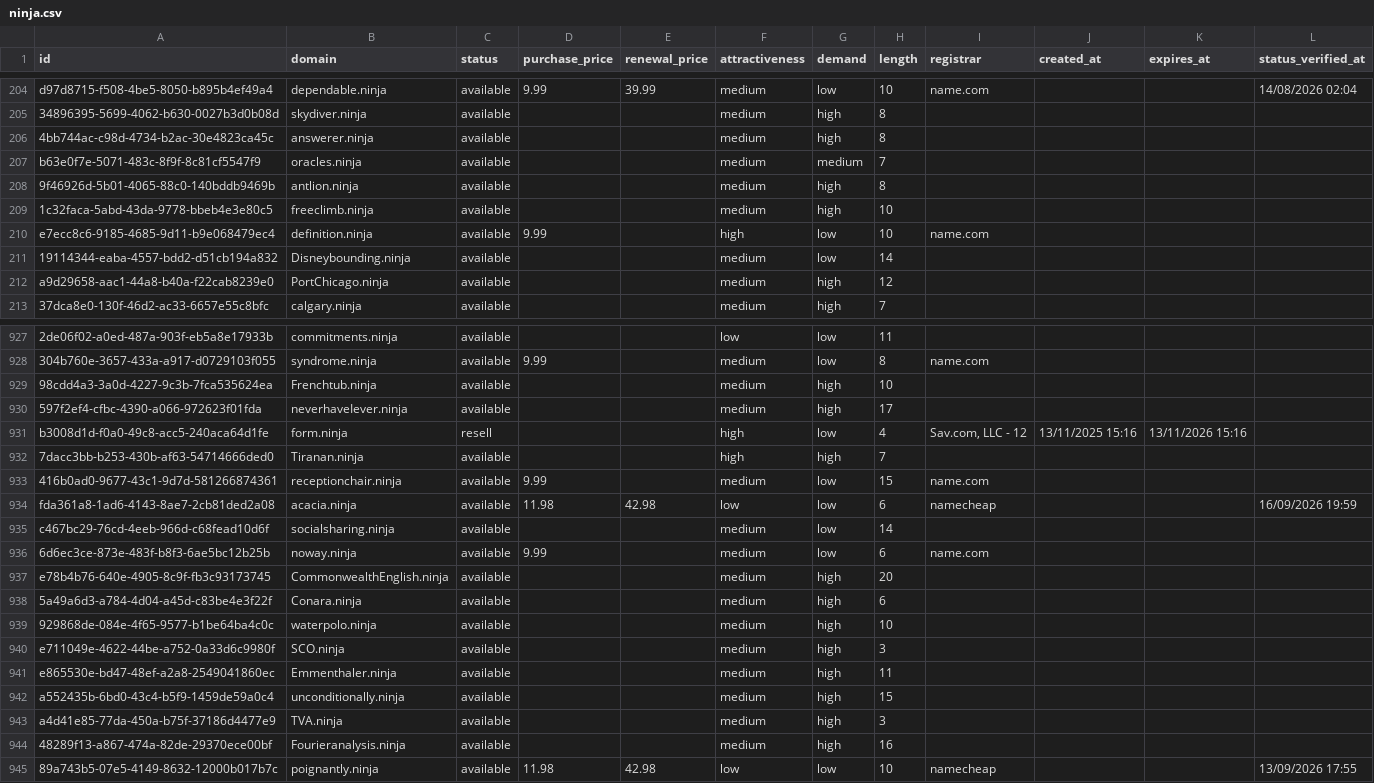
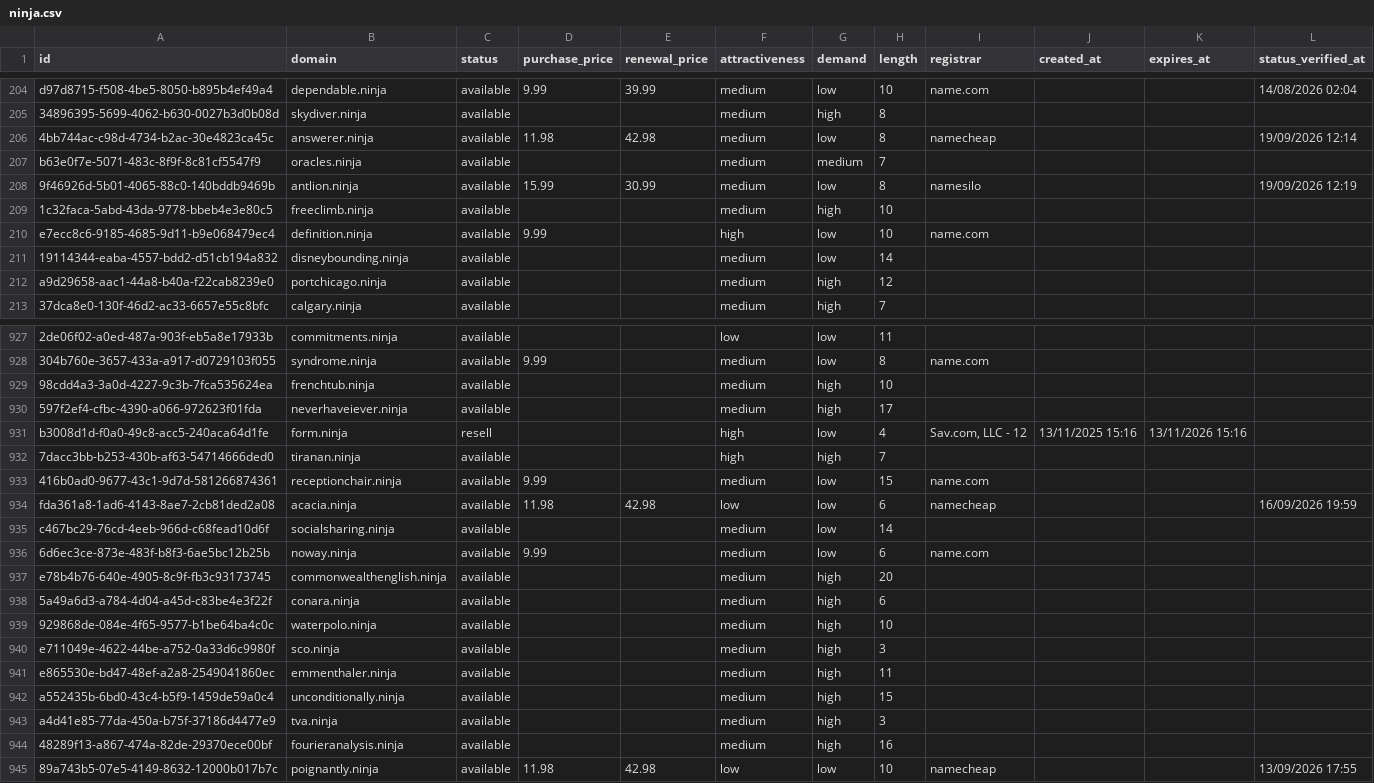
Before and after one commit to UniqueDomains/ninja-oneword-domains, a CSV file: ninja.csv, drawn as a sheet; only a part is shown, gaps mark what is left out; the diff covers the shown part only; the diff names each change by its address in the sheet, - before the commit and + after, or states it on an @@ line.

Commit message:
Domains update

```diff
--- a/ninja.csv
+++ b/ninja.csv
-D206 (purchase_price): (empty)
+D206 (purchase_price): 11.98
-E206 (renewal_price): (empty)
+E206 (renewal_price): 42.98
-G206 (demand): high
+G206 (demand): low
-I206 (registrar): (empty)
+I206 (registrar): namecheap
-L206 (status_verified_at): (empty)
+L206 (status_verified_at): 19/09/2026 12:14
-D208 (purchase_price): (empty)
+D208 (purchase_price): 15.99
-E208 (renewal_price): (empty)
+E208 (renewal_price): 30.99
-G208 (demand): high
+G208 (demand): low
-I208 (registrar): (empty)
+I208 (registrar): namesilo
-L208 (status_verified_at): (empty)
+L208 (status_verified_at): 19/09/2026 12:19
-B211 (domain): Disneybounding.ninja
+B211 (domain): disneybounding.ninja
-B212 (domain): PortChicago.ninja
+B212 (domain): portchicago.ninja
-B929 (domain): Frenchtub.ninja
+B929 (domain): frenchtub.ninja
-B930 (domain): neverhaveIever.ninja
+B930 (domain): neverhaveiever.ninja
-B932 (domain): Tiranan.ninja
+B932 (domain): tiranan.ninja
-B937 (domain): CommonwealthEnglish.ninja
+B937 (domain): commonwealthenglish.ninja
-B938 (domain): Conara.ninja
+B938 (domain): conara.ninja
-B940 (domain): SCO.ninja
+B940 (domain): sco.ninja
-B941 (domain): Emmenthaler.ninja
+B941 (domain): emmenthaler.ninja
-B943 (domain): TVA.ninja
+B943 (domain): tva.ninja
-B944 (domain): Fourieranalysis.ninja
+B944 (domain): fourieranalysis.ninja
```
Also changed, not shown: 136 edited cells elsewhere in this file, 4 other files.
